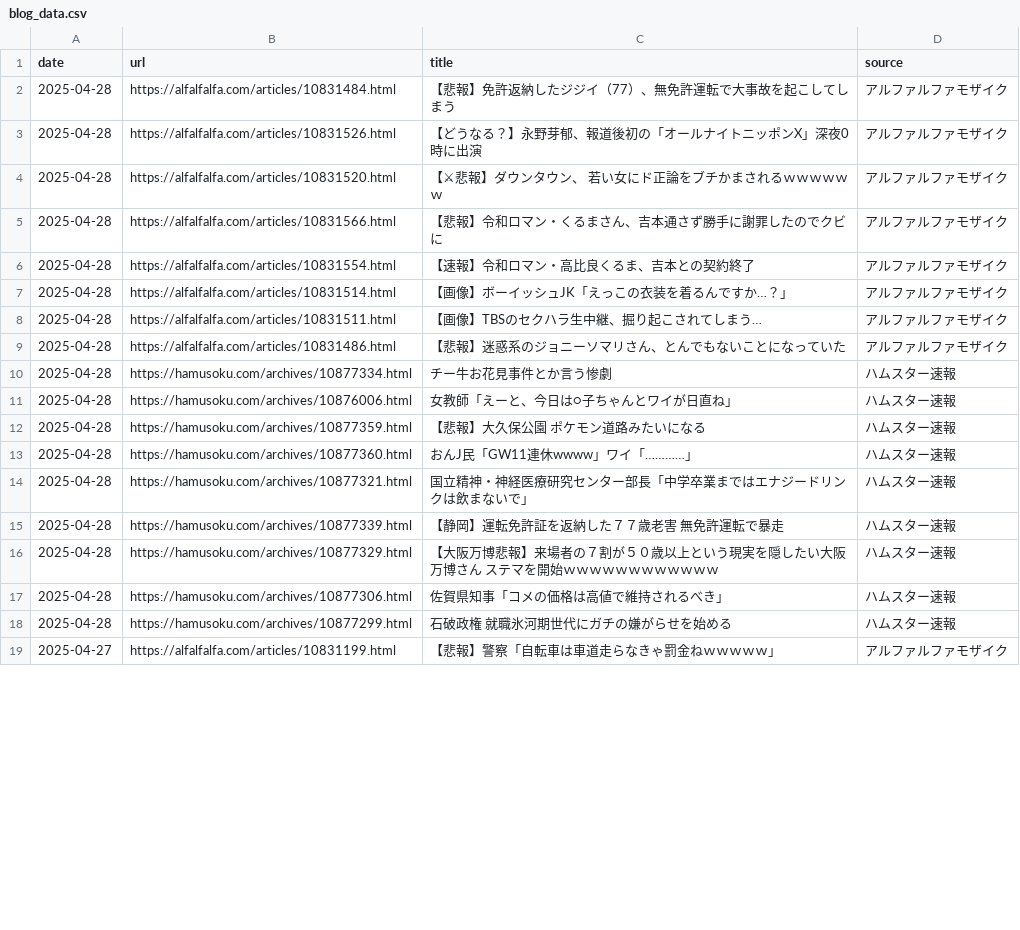
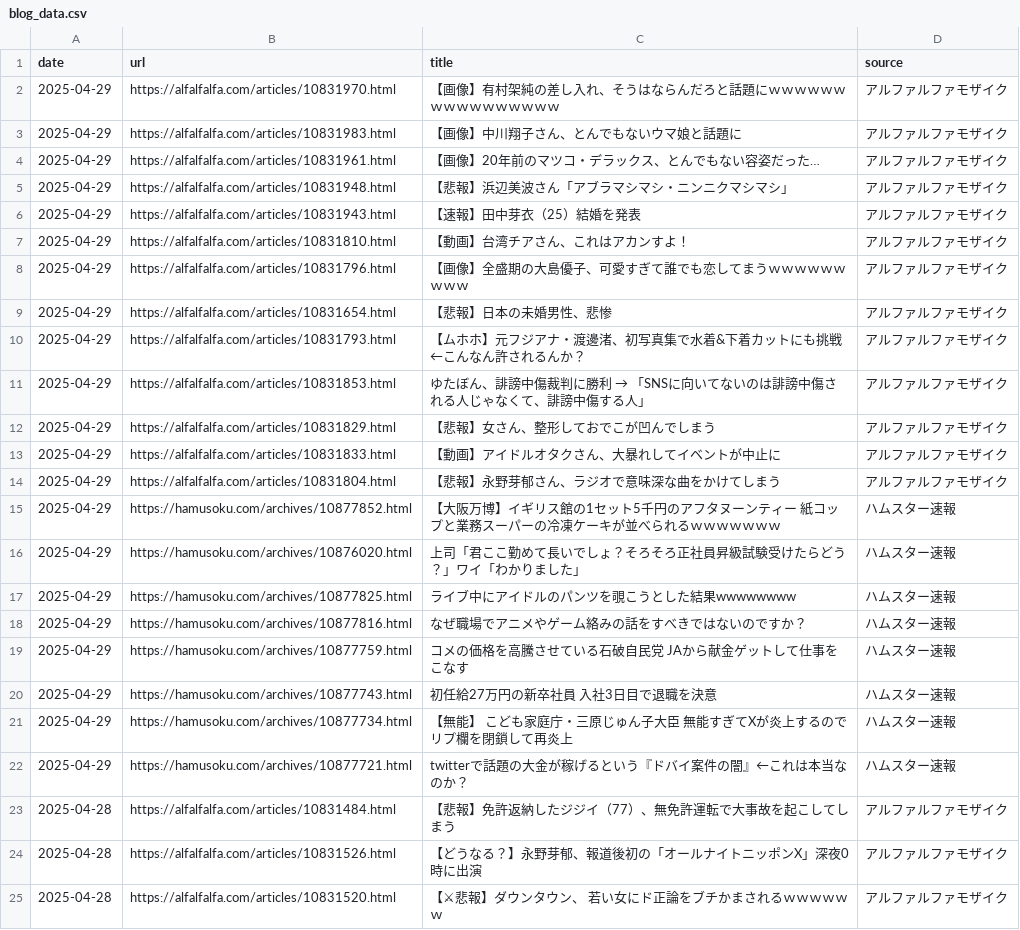
Before and after one commit to frameghostman/githubactionstest, a CSV file: blog_data.csv, drawn as a sheet; only a part is shown; the shorter side is filled out with more unchanged rows; the diff covers the shown part only; the diff names each change by its address in the sheet, - before the commit and + after, or states it on an @@ line.

```diff
--- a/blog_data.csv
+++ b/blog_data.csv
+row 2: 2025-04-29 | https://alfalfalfa.com/articles/10831970.html | 【画像】有村架純の差し入れ、そうはならんだろと話題にｗｗｗｗｗｗｗｗｗｗｗｗｗｗｗｗ | アルファルファモザイク
+row 3: 2025-04-29 | https://alfalfalfa.com/articles/10831983.html | 【画像】中川翔子さん、とんでもないウマ娘と話題に | アルファルファモザイク
+row 4: 2025-04-29 | https://alfalfalfa.com/articles/10831961.html | 【画像】20年前のマツコ・デラックス、とんでもない容姿だった… | アルファルファモザイク
+row 5: 2025-04-29 | https://alfalfalfa.com/articles/10831948.html | 【悲報】浜辺美波さん「アブラマシマシ・ニンニクマシマシ」 | アルファルファモザイク
+row 6: 2025-04-29 | https://alfalfalfa.com/articles/10831943.html | 【速報】田中芽衣（25）結婚を発表 | アルファルファモザイク
+row 7: 2025-04-29 | https://alfalfalfa.com/articles/10831810.html | 【動画】台湾チアさん、これはアカンすよ！ | アルファルファモザイク
+row 8: 2025-04-29 | https://alfalfalfa.com/articles/10831796.html | 【画像】全盛期の大島優子、可愛すぎて誰でも恋してまうｗｗｗｗｗｗｗｗｗ | アルファルファモザイク
+row 9: 2025-04-29 | https://alfalfalfa.com/articles/10831654.html | 【悲報】日本の未婚男性、悲惨 | アルファルファモザイク
+row 10: 2025-04-29 | https://alfalfalfa.com/articles/10831793.html | 【ムホホ】元フジアナ・渡邊渚、初写真集で水着&下着カットにも挑戦 ←こんなん許されるんか？ | アルファルファモザイク
+row 11: 2025-04-29 | https://alfalfalfa.com/articles/10831853.html | ゆたぼん、誹謗中傷裁判に勝利 → 「SNSに向いてないのは誹謗中傷される人じゃなくて、誹謗中傷する人」 | アルファルファモザイク
+row 12: 2025-04-29 | https://alfalfalfa.com/articles/10831829.html | 【悲報】女さん、整形しておでこが凹んでしまう | アルファルファモザイク
+row 13: 2025-04-29 | https://alfalfalfa.com/articles/10831833.html | 【動画】アイドルオタクさん、大暴れしてイベントが中止に | アルファルファモザイク
+row 14: 2025-04-29 | https://alfalfalfa.com/articles/10831804.html | 【悲報】永野芽郁さん、ラジオで意味深な曲をかけてしまう | アルファルファモザイク
+row 15: 2025-04-29 | https://hamusoku.com/archives/10877852.html | 【大阪万博】イギリス館の1セット5千円のアフタヌーンティー 紙コップと業務スーパーの冷凍ケーキが並べられるｗｗｗｗｗｗｗ | ハムスター速報
+row 16: 2025-04-29 | https://hamusoku.com/archives/10876020.html | 上司「君ここ勤めて長いでしょ？そろそろ正社員昇級試験受けたらどう？」ワイ「わかりました」 | ハムスター速報
+row 17: 2025-04-29 | https://hamusoku.com/archives/10877825.html | ライブ中にアイドルのパンツを覗こうとした結果wwwwwwww | ハムスター速報
+row 18: 2025-04-29 | https://hamusoku.com/archives/10877816.html | なぜ職場でアニメやゲーム絡みの話をすべきではないのですか？ | ハムスター速報
+row 19: 2025-04-29 | https://hamusoku.com/archives/10877759.html | コメの価格を高騰させている石破自民党 JAから献金ゲットして仕事をこなす | ハムスター速報
+row 20: 2025-04-29 | https://hamusoku.com/archives/10877743.html | 初任給27万円の新卒社員 入社3日目で退職を決意 | ハムスター速報
+row 21: 2025-04-29 | https://hamusoku.com/archives/10877734.html | 【無能】 こども家庭庁・三原じゅん子大臣 無能すぎてXが炎上するのでリプ欄を閉鎖して再炎上 | ハムスター速報
+row 22: 2025-04-29 | https://hamusoku.com/archives/10877721.html | twitterで話題の大金が稼げるという『ドバイ案件の闇』←これは本当なのか？ | ハムスター速報
```
Also changed, not shown: 21 removed rows elsewhere in this file, 2 other files.
